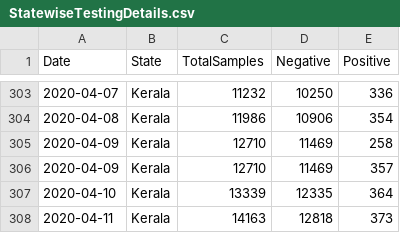
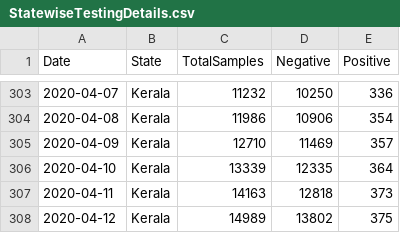
Before and after one commit to Kamesh-K/CH5019-Project, a CSV file: Question_3/Dataset_Question3/StatewiseTestingDetails.csv, drawn as a sheet; only a part is shown, gaps mark what is left out; the shorter side is filled out with more unchanged rows; the diff names each change by its address in the sheet, - before the commit and + after, or states it on an @@ line.

```diff
--- a/Question_3/Dataset_Question3/StatewiseTestingDetails.csv
+++ b/Question_3/Dataset_Question3/StatewiseTestingDetails.csv
-row 305: 2020-04-09 | Kerala | 12710 | 11469 | 258
```
Also changed, not shown: 1 other file.
